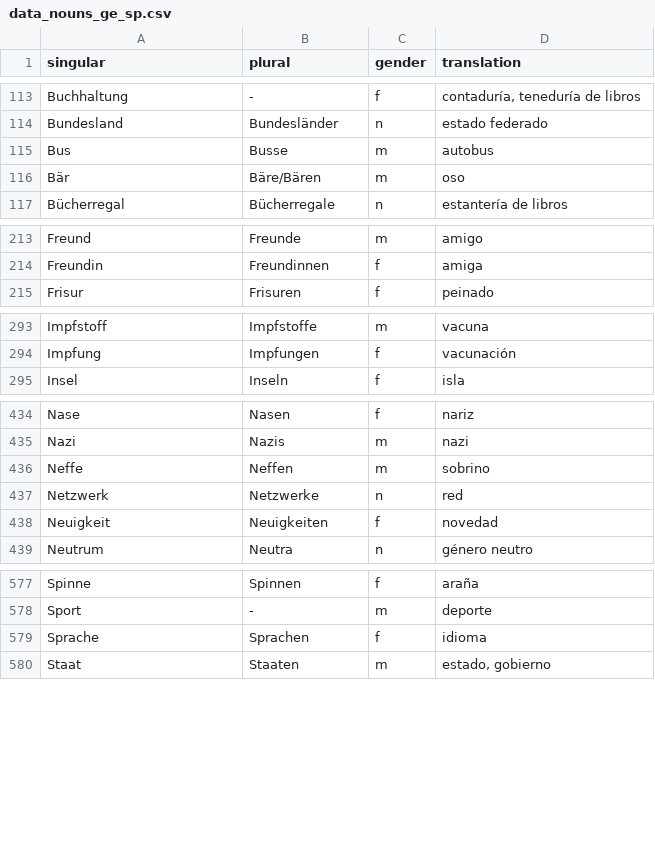
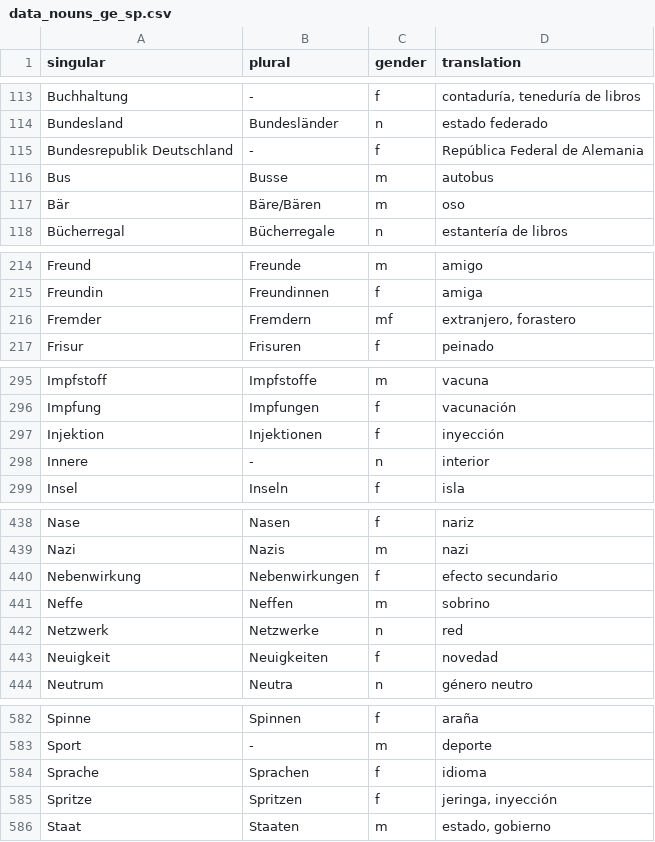
Before and after one commit to kaluzap/words, a CSV file: data_nouns_ge_sp.csv, drawn as a sheet; only a part is shown, gaps mark what is left out; the diff covers the shown part only.

Commit message:
mas palabras

```diff
--- a/data_nouns_ge_sp.csv
+++ b/data_nouns_ge_sp.csv
@@ -114,2 +114,3 @@
 "Bundesland","Bundesländer","n","estado federado"
+"Bundesrepublik Deutschland","-","f","República Federal de Alemania"
 "Bus","Busse","m","autobus"
@@ -214,2 +215,3 @@
 "Freundin","Freundinnen","f","amiga"
+"Fremder","Fremdern","mf","extranjero, forastero"
 "Frisur","Frisuren","f","peinado"
@@ -294,2 +296,4 @@
 "Impfung","Impfungen","f","vacunación"
+"Injektion","Injektionen","f","inyección"
+"Innere","-","n","interior"
 "Insel","Inseln","f","isla"
@@ -435,2 +439,3 @@
 "Nazi","Nazis","m","nazi"
+"Nebenwirkung","Nebenwirkungen","f","efecto secundario"
 "Neffe","Neffen","m","sobrino"
@@ -579,2 +584,3 @@
 "Sprache","Sprachen","f","idioma"
+"Spritze","Spritzen","f","jeringa, inyección"
 "Staat","Staaten","m","estado, gobierno"
```
Also changed, not shown: 3 added rows elsewhere in this file.
